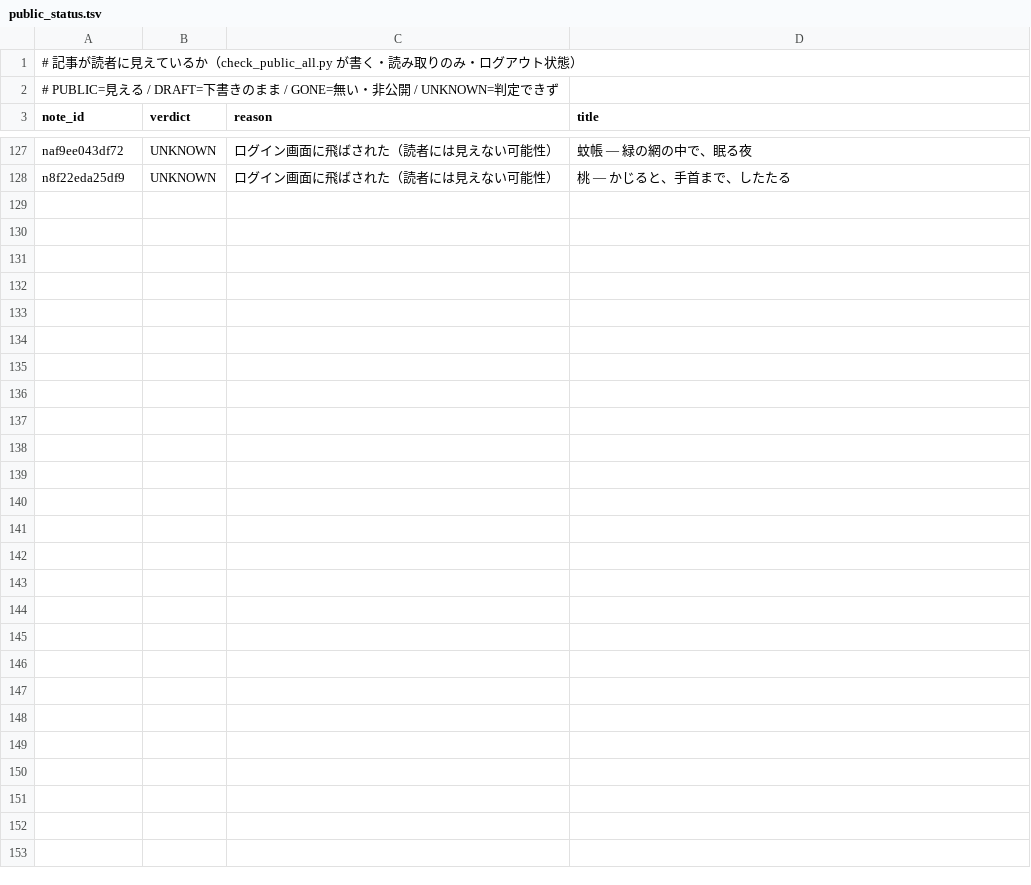
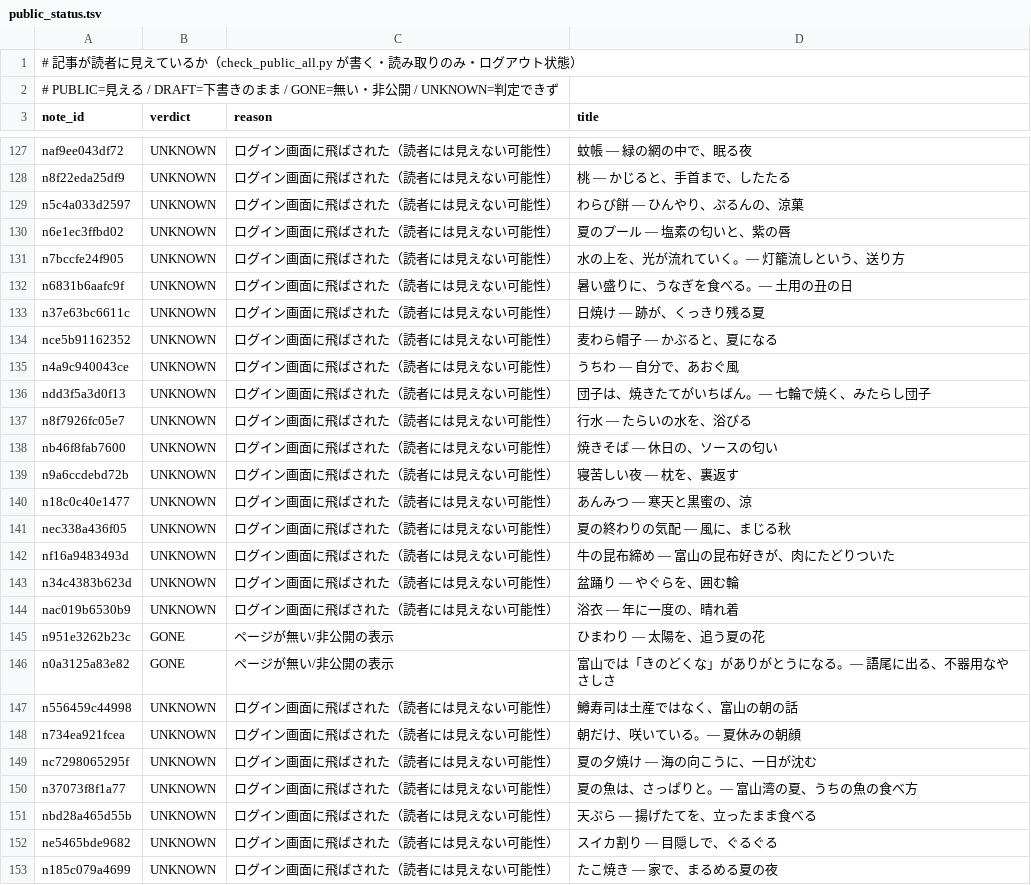
Before and after one commit to tyutyutakokaina81-netizen/agent-team, a TSV file: ops/public_status.tsv, drawn as a sheet; only a part is shown, gaps mark what is left out; the diff names each change by its address in the sheet, - before the commit and + after, or states it on an @@ line.

```diff
--- a/ops/public_status.tsv
+++ b/ops/public_status.tsv
+row 129: n5c4a033d2597 | UNKNOWN | ログイン画面に飛ばされた（読者には見えない可能性） | わらび餅 — ひんやり、ぷるんの、涼菓
+row 130: n6e1ec3ffbd02 | UNKNOWN | ログイン画面に飛ばされた（読者には見えない可能性） | 夏のプール — 塩素の匂いと、紫の唇
+row 131: n7bccfe24f905 | UNKNOWN | ログイン画面に飛ばされた（読者には見えない可能性） | 水の上を、光が流れていく。— 灯籠流しという、送り方
+row 132: n6831b6aafc9f | UNKNOWN | ログイン画面に飛ばされた（読者には見えない可能性） | 暑い盛りに、うなぎを食べる。— 土用の丑の日
+row 133: n37e63bc6611c | UNKNOWN | ログイン画面に飛ばされた（読者には見えない可能性） | 日焼け — 跡が、くっきり残る夏
+row 134: nce5b91162352 | UNKNOWN | ログイン画面に飛ばされた（読者には見えない可能性） | 麦わら帽子 — かぶると、夏になる
+row 135: n4a9c940043ce | UNKNOWN | ログイン画面に飛ばされた（読者には見えない可能性） | うちわ — 自分で、あおぐ風
+row 136: ndd3f5a3d0f13 | UNKNOWN | ログイン画面に飛ばされた（読者には見えない可能性） | 団子は、焼きたてがいちばん。— 七輪で焼く、みたらし団子
+row 137: n8f7926fc05e7 | UNKNOWN | ログイン画面に飛ばされた（読者には見えない可能性） | 行水 — たらいの水を、浴びる
+row 138: nb46f8fab7600 | UNKNOWN | ログイン画面に飛ばされた（読者には見えない可能性） | 焼きそば — 休日の、ソースの匂い
+row 139: n9a6ccdebd72b | UNKNOWN | ログイン画面に飛ばされた（読者には見えない可能性） | 寝苦しい夜 — 枕を、裏返す
+row 140: n18c0c40e1477 | UNKNOWN | ログイン画面に飛ばされた（読者には見えない可能性） | あんみつ — 寒天と黒蜜の、涼
+row 141: nec338a436f05 | UNKNOWN | ログイン画面に飛ばされた（読者には見えない可能性） | 夏の終わりの気配 — 風に、まじる秋
+row 142: nf16a9483493d | UNKNOWN | ログイン画面に飛ばされた（読者には見えない可能性） | 牛の昆布締め — 富山の昆布好きが、肉にたどりついた
+row 143: n34c4383b623d | UNKNOWN | ログイン画面に飛ばされた（読者には見えない可能性） | 盆踊り — やぐらを、囲む輪
+row 144: nac019b6530b9 | UNKNOWN | ログイン画面に飛ばされた（読者には見えない可能性） | 浴衣 — 年に一度の、晴れ着
+row 145: n951e3262b23c | GONE | ページが無い/非公開の表示 | ひまわり — 太陽を、追う夏の花
+row 146: n0a3125a83e82 | GONE | ページが無い/非公開の表示 | 富山では「きのどくな」がありがとうになる。— 語尾に出る、不器用なやさしさ
+row 147: n556459c44998 | UNKNOWN | ログイン画面に飛ばされた（読者には見えない可能性） | 鱒寿司は土産ではなく、富山の朝の話
+row 148: n734ea921fcea | UNKNOWN | ログイン画面に飛ばされた（読者には見えない可能性） | 朝だけ、咲いている。— 夏休みの朝顔
+row 149: nc7298065295f | UNKNOWN | ログイン画面に飛ばされた（読者には見えない可能性） | 夏の夕焼け — 海の向こうに、一日が沈む
+row 150: n37073f8f1a77 | UNKNOWN | ログイン画面に飛ばされた（読者には見えない可能性） | 夏の魚は、さっぱりと。— 富山湾の夏、うちの魚の食べ方
+row 151: nbd28a465d55b | UNKNOWN | ログイン画面に飛ばされた（読者には見えない可能性） | 天ぷら — 揚げたてを、立ったまま食べる
+row 152: ne5465bde9682 | UNKNOWN | ログイン画面に飛ばされた（読者には見えない可能性） | スイカ割り — 目隠しで、ぐるぐる
+row 153: n185c079a4699 | UNKNOWN | ログイン画面に飛ばされた（読者には見えない可能性） | たこ焼き — 家で、まるめる夏の夜
```
Also changed, not shown: ops/follow_backfill_done.tsv, ops/follower_log.tsv, 14 other files.
